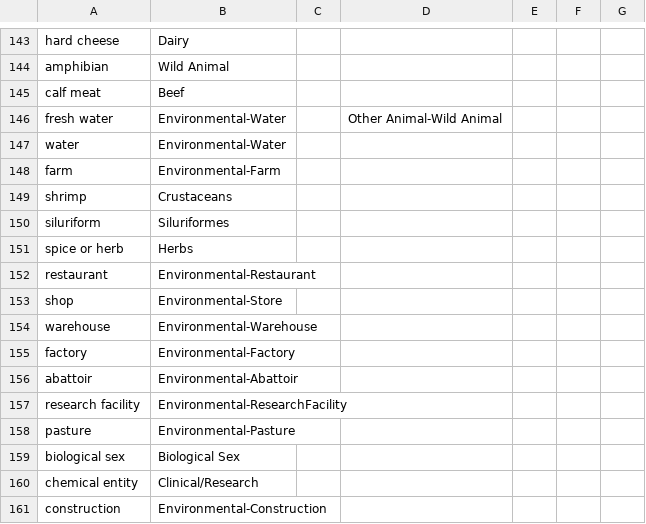
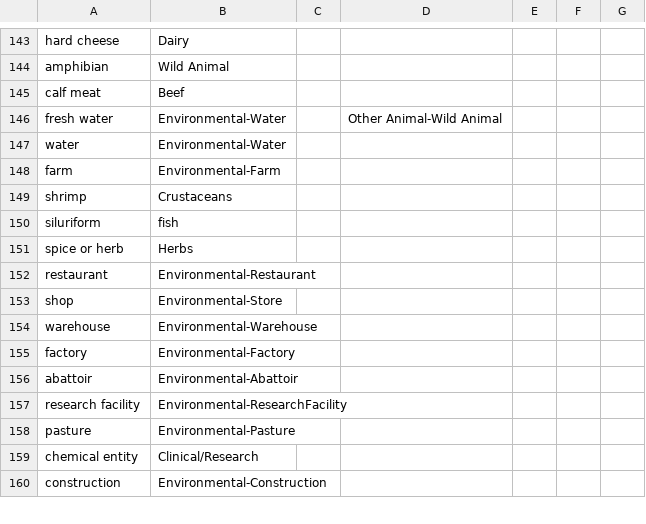
Before and after one commit to cidgoh/LexMapr, a CSV file: lexmapr/resources/ifsac-default.csv, drawn as a sheet; only a part is shown, gaps mark what is left out.

```diff
--- a/lexmapr/resources/ifsac-default.csv
+++ b/lexmapr/resources/ifsac-default.csv
@@ -149,3 +149,3 @@ farm,Environmental-Farm,,,,,
 shrimp,Crustaceans,,,,,
-siluriform,Siluriformes,,,,,
+siluriform,fish,,,,,
 spice or herb,Herbs,,,,,
@@ -158,3 +158,2 @@ research facility,Environmental-ResearchFacility,,,,,
 pasture,Environmental-Pasture,,,,,
-biological sex,Biological Sex,,,,,
 chemical entity,Clinical/Research,,,,,
```
Also changed, not shown: lexmapr/resources/buckets-ifsactop.csv, lexmapr/resources/ifsac-labels.csv, 2 other files.
